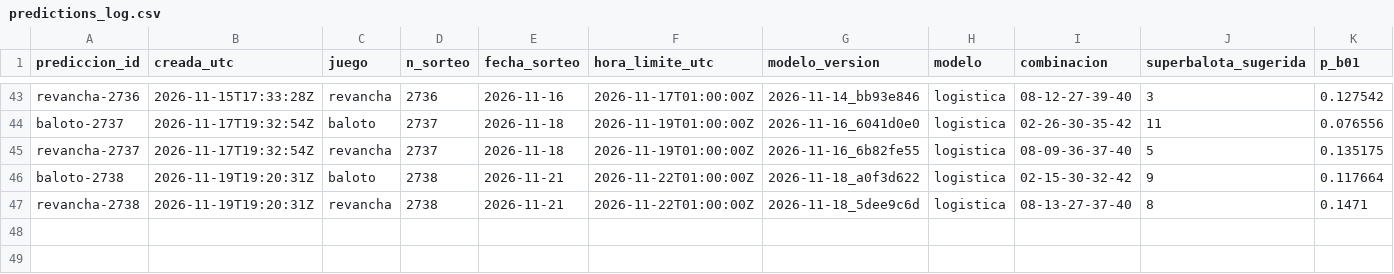
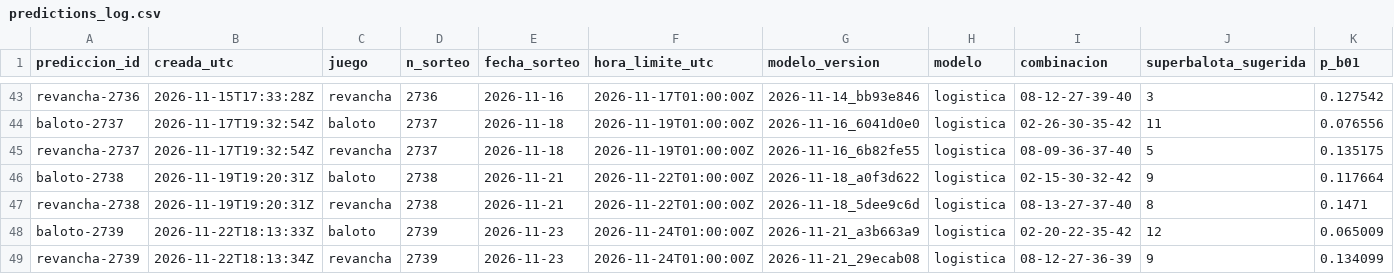
Before and after one commit to ronaldo-duran/baloto-fun-ML, a CSV file: predictions/predictions_log.csv, drawn as a sheet; only a part is shown, gaps mark what is left out; rows hold the shown columns only; the diff names each change by its address in the sheet, - before the commit and + after, or states it on an @@ line.

```diff
--- a/predictions/predictions_log.csv
+++ b/predictions/predictions_log.csv
+row 48: baloto-2739 | 2026-11-22T18:13:33Z | baloto | 2739 | 2026-11-23 | 2026-11-24T01:00:00Z | 2026-11-21_a3b663a9 | logistica | 02-20-22-35-42 | 12 | 0.065009
+row 49: revancha-2739 | 2026-11-22T18:13:34Z | revancha | 2739 | 2026-11-23 | 2026-11-24T01:00:00Z | 2026-11-21_29ecab08 | logistica | 08-12-27-36-39 | 9 | 0.134099
```
Also changed, not shown: data/processed/draws.csv, predictions/reconciliation_log.csv, 15 other files.
